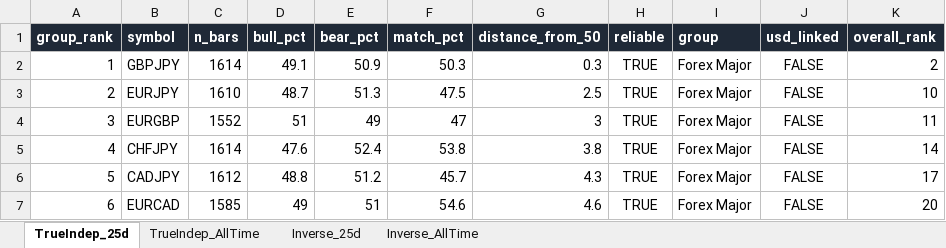
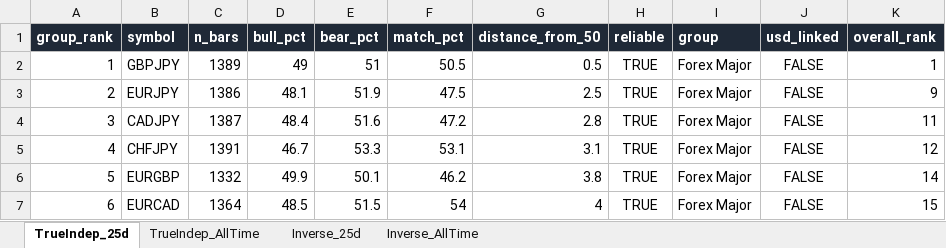
Before and after one commit to Jamesssurfer/Multi_Assets_Correlation, an Excel workbook: output/Multi_Asset_Correlation.xlsx, sheet TrueIndep_25d, drawn as a sheet; only a part is shown; values as stored, in another font and other column widths than the file's, no borders; removed rows and columns are numbered as before the commit, all else as after; the diff covers the shown part only; the diff names each change by its address in the sheet, - before the commit and + after, or states it on an @@ line.

```diff
--- a/output/Multi_Asset_Correlation.xlsx (sheet TrueIndep_25d)
+++ b/output/Multi_Asset_Correlation.xlsx (sheet TrueIndep_25d)
-C2 (n_bars): 1614
+C2 (n_bars): 1389
-D2 (bull_pct): 49.1
+D2 (bull_pct): 49
-E2 (bear_pct): 50.9
+E2 (bear_pct): 51
-F2 (match_pct): 50.3
+F2 (match_pct): 50.5
-G2 (distance_from_50): 0.3
+G2 (distance_from_50): 0.5
-K2 (overall_rank): 2
+K2 (overall_rank): 1
-C3 (n_bars): 1610
+C3 (n_bars): 1386
-D3 (bull_pct): 48.7
+D3 (bull_pct): 48.1
-E3 (bear_pct): 51.3
+E3 (bear_pct): 51.9
-K3 (overall_rank): 10
+K3 (overall_rank): 9
-row 4: 3 | EURGBP | 1552 | 51 | 49 | 47 | 3 | TRUE | Forex Major | FALSE | 11
-row 5: 4 | CHFJPY | 1614 | 47.6 | 52.4 | 53.8 | 3.8 | TRUE | Forex Major | FALSE | 14
-A4 (group_rank): 5
+A4 (group_rank): 3
-C4 (n_bars): 1612
+C4 (n_bars): 1387
-D4 (bull_pct): 48.8
+D4 (bull_pct): 48.4
-E4 (bear_pct): 51.2
+E4 (bear_pct): 51.6
-F4 (match_pct): 45.7
+F4 (match_pct): 47.2
-G4 (distance_from_50): 4.3
+G4 (distance_from_50): 2.8
-K4 (overall_rank): 17
+K4 (overall_rank): 11
+row 5: 4 | CHFJPY | 1391 | 46.7 | 53.3 | 53.1 | 3.1 | TRUE | Forex Major | FALSE | 12
+row 6: 5 | EURGBP | 1332 | 49.9 | 50.1 | 46.2 | 3.8 | TRUE | Forex Major | FALSE | 14
-C7 (n_bars): 1585
+C7 (n_bars): 1364
-D7 (bull_pct): 49
+D7 (bull_pct): 48.5
-E7 (bear_pct): 51
+E7 (bear_pct): 51.5
-F7 (match_pct): 54.6
+F7 (match_pct): 54
-G7 (distance_from_50): 4.6
+G7 (distance_from_50): 4
-K7 (overall_rank): 20
+K7 (overall_rank): 15
```
Also changed, not shown: 28 added rows, 28 removed rows and 405 edited cells elsewhere in this sheet, sheet Inverse_25d, sheet TrueIndep_AllTime, sheet Inverse_AllTime.
